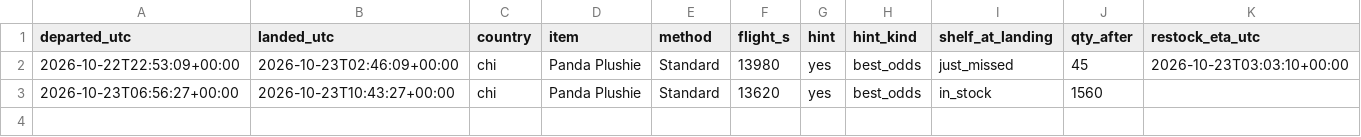
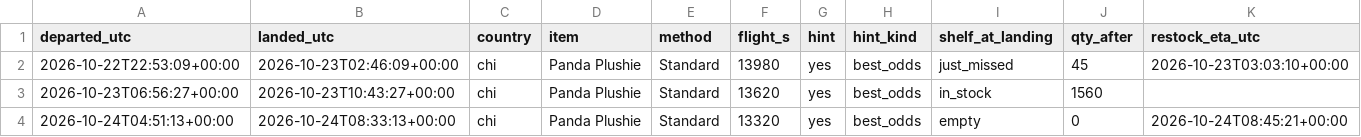
Before and after one commit to SamyAridhan/TornHansBot, a CSV file: logs/trips.csv, drawn as a sheet; the diff names each change by its address in the sheet, - before the commit and + after, or states it on an @@ line.

```diff
--- a/logs/trips.csv
+++ b/logs/trips.csv
+row 4: 2026-10-24T04:51:13+00:00 | 2026-10-24T08:33:13+00:00 | chi | Panda Plushie | Standard | 13320 | yes | best_odds | empty | 0 | 2026-10-24T08:45:21+00:00
```
Also changed, not shown: 1 other file.
